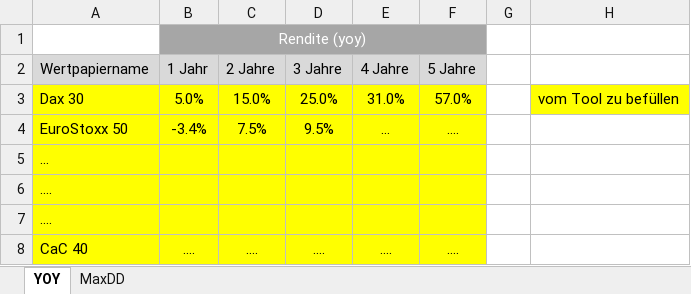
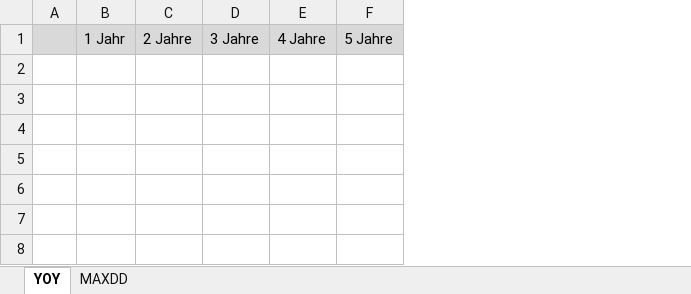
Before and after one commit to cavecrawler/EVA_SS18, an Excel workbook: src/main/resources/KPI_Zieldatei.xlsx, sheet YOY, drawn as a sheet; values as stored, in another font and other column widths than the file's, no borders; removed rows and columns are numbered as before the commit, all else as after; the diff names each change by its address in the sheet, - before the commit and + after, or states it on an @@ line.

```diff
--- a/src/main/resources/KPI_Zieldatei.xlsx (sheet YOY)
+++ b/src/main/resources/KPI_Zieldatei.xlsx (sheet YOY)
-sheet tab: MaxDD
+sheet tab: MAXDD
-column A, row 2: Wertpapiername
+column A, empty
-column G, empty
-column H, empty
-row 1:  | Rendite (yoy)
-row 3: Dax 30 | 5.0% | 15.0% | 25.0% | 31.0% | 57.0% |  | vom Tool zu befüllen
-row 4: EuroStoxx 50 | -3.4% | 7.5% | 9.5% | … | ….
-row 5: …
-row 6: ….
-row 7: ….
-row 8: CaC 40 | …. | …. | …. | …. | ….
```
Also changed, not shown: 15 other files.
